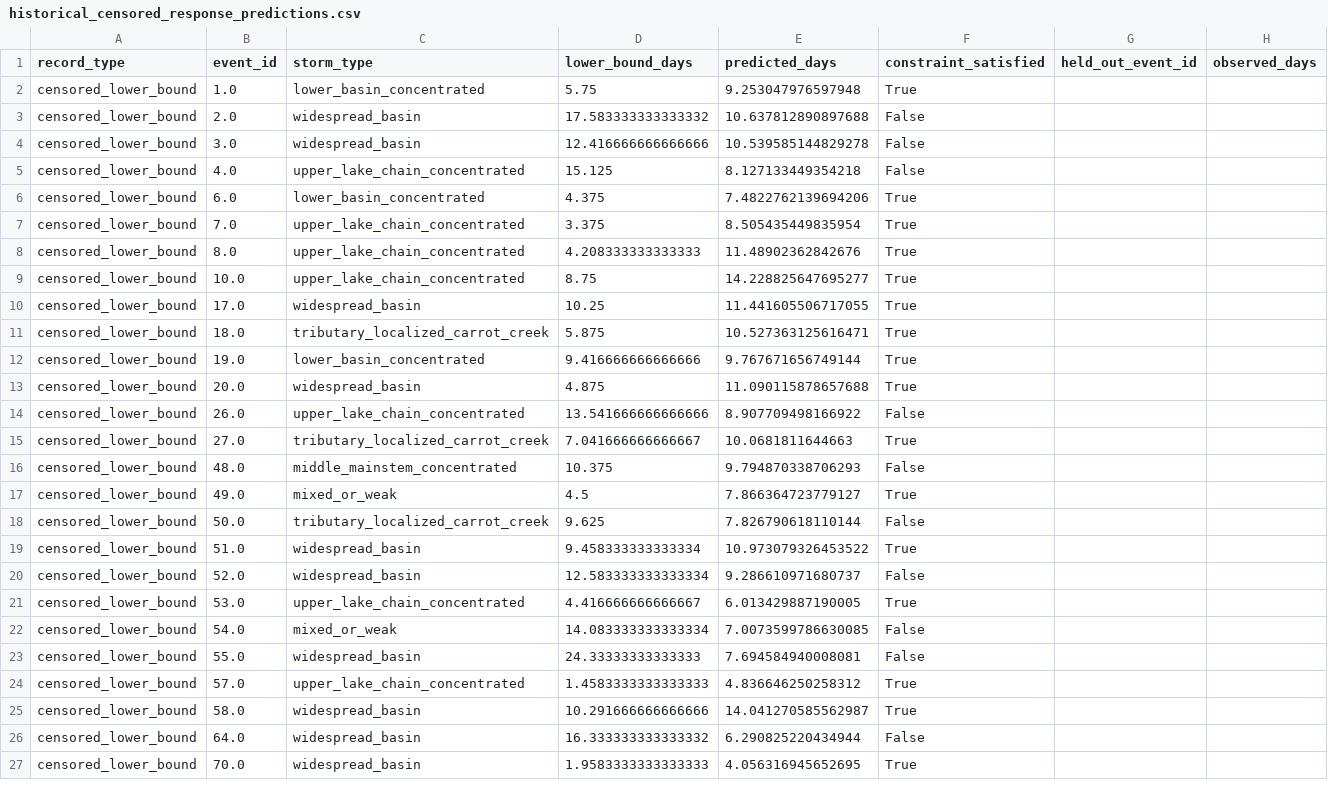
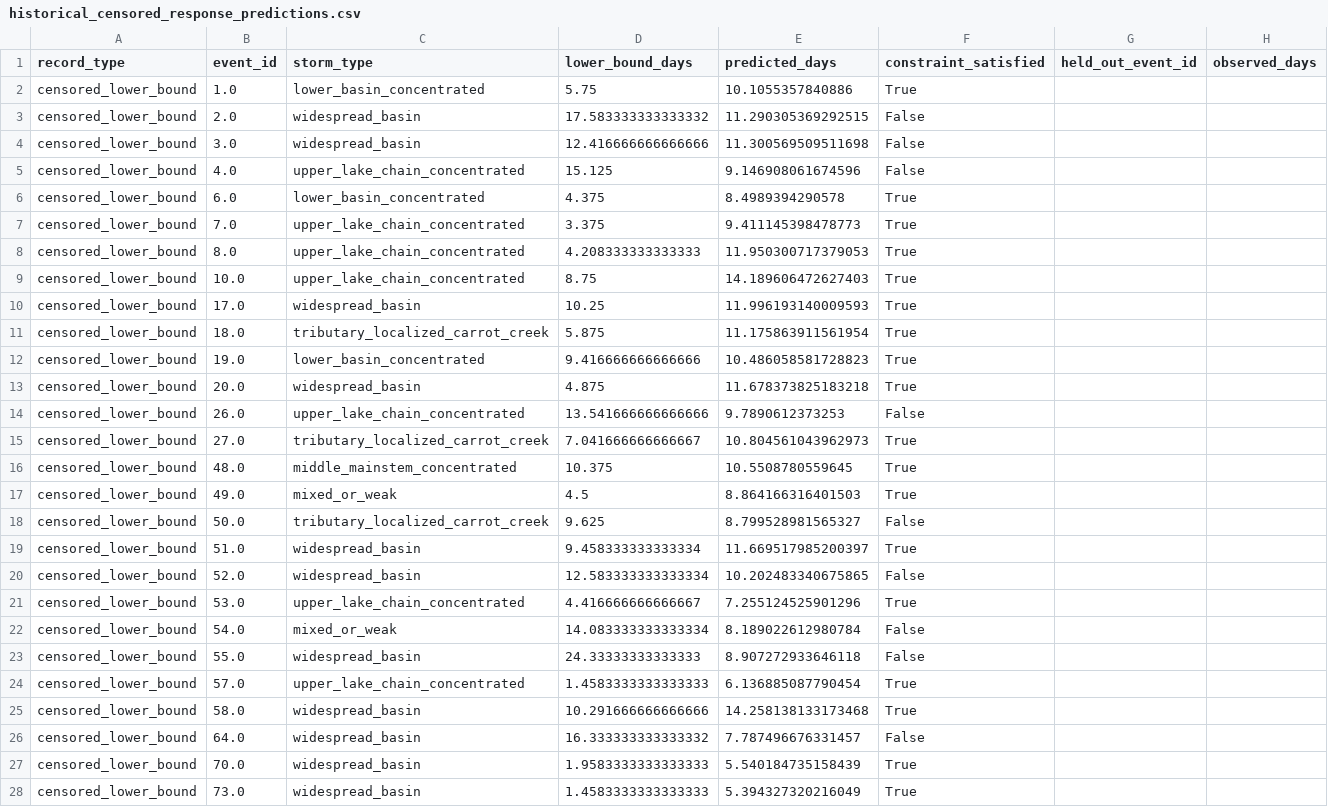
Before and after one commit to stevester-codes/sturgeon-river-hydrology, a CSV file: output/historical_event_backfill/historical_censored_response_predictions.csv, drawn as a sheet; only a part is shown; the diff covers the shown part only.

```diff
--- a/output/historical_event_backfill/historical_censored_response_predictions.csv
+++ b/output/historical_event_backfill/historical_censored_response_predictions.csv
@@ -1,27 +1,28 @@
 record_type,event_id,storm_type,lower_bound_days,predicted_days,constraint_satisfied,held_out_event_id,observed_days
-censored_lower_bound,1.0,lower_basin_concentrated,5.75,9.253047976597948,True,,
-censored_lower_bound,2.0,widespread_basin,17.583333333333332,10.637812890897688,False,,
-censored_lower_bound,3.0,widespread_basin,12.416666666666666,10.539585144829278,False,,
-censored_lower_bound,4.0,upper_lake_chain_concentrated,15.125,8.127133449354218,False,,
-censored_lower_bound,6.0,lower_basin_concentrated,4.375,7.4822762139694206,True,,
-censored_lower_bound,7.0,upper_lake_chain_concentrated,3.375,8.505435449835954,True,,
-censored_lower_bound,8.0,upper_lake_chain_concentrated,4.208333333333333,11.48902362842676,True,,
-censored_lower_bound,10.0,upper_lake_chain_concentrated,8.75,14.228825647695277,True,,
-censored_lower_bound,17.0,widespread_basin,10.25,11.441605506717055,True,,
-censored_lower_bound,18.0,tributary_localized_carrot_creek,5.875,10.527363125616471,True,,
-censored_lower_bound,19.0,lower_basin_concentrated,9.416666666666666,9.767671656749144,True,,
-censored_lower_bound,20.0,widespread_basin,4.875,11.090115878657688,True,,
-censored_lower_bound,26.0,upper_lake_chain_concentrated,13.541666666666666,8.907709498166922,False,,
-censored_lower_bound,27.0,tributary_localized_carrot_creek,7.041666666666667,10.0681811644663,True,,
-censored_lower_bound,48.0,middle_mainstem_concentrated,10.375,9.794870338706293,False,,
-censored_lower_bound,49.0,mixed_or_weak,4.5,7.866364723779127,True,,
-censored_lower_bound,50.0,tributary_localized_carrot_creek,9.625,7.826790618110144,False,,
-censored_lower_bound,51.0,widespread_basin,9.458333333333334,10.973079326453522,True,,
-censored_lower_bound,52.0,widespread_basin,12.583333333333334,9.286610971680737,False,,
-censored_lower_bound,53.0,upper_lake_chain_concentrated,4.416666666666667,6.013429887190005,True,,
-censored_lower_bound,54.0,mixed_or_weak,14.083333333333334,7.0073599786630085,False,,
-censored_lower_bound,55.0,widespread_basin,24.33333333333333,7.694584940008081,False,,
-censored_lower_bound,57.0,upper_lake_chain_concentrated,1.4583333333333333,4.836646250258312,True,,
-censored_lower_bound,58.0,widespread_basin,10.291666666666666,14.041270585562987,True,,
-censored_lower_bound,64.0,widespread_basin,16.333333333333332,6.290825220434944,False,,
-censored_lower_bound,70.0,widespread_basin,1.9583333333333333,4.056316945652695,True,,
+censored_lower_bound,1.0,lower_basin_concentrated,5.75,10.1055357840886,True,,
+censored_lower_bound,2.0,widespread_basin,17.583333333333332,11.290305369292515,False,,
+censored_lower_bound,3.0,widespread_basin,12.416666666666666,11.300569509511698,False,,
+censored_lower_bound,4.0,upper_lake_chain_concentrated,15.125,9.146908061674596,False,,
+censored_lower_bound,6.0,lower_basin_concentrated,4.375,8.4989394290578,True,,
+censored_lower_bound,7.0,upper_lake_chain_concentrated,3.375,9.411145398478773,True,,
+censored_lower_bound,8.0,upper_lake_chain_concentrated,4.208333333333333,11.950300717379053,True,,
+censored_lower_bound,10.0,upper_lake_chain_concentrated,8.75,14.189606472627403,True,,
+censored_lower_bound,17.0,widespread_basin,10.25,11.996193140009593,True,,
+censored_lower_bound,18.0,tributary_localized_carrot_creek,5.875,11.175863911561954,True,,
+censored_lower_bound,19.0,lower_basin_concentrated,9.416666666666666,10.486058581728823,True,,
+censored_lower_bound,20.0,widespread_basin,4.875,11.678373825183218,True,,
+censored_lower_bound,26.0,upper_lake_chain_concentrated,13.541666666666666,9.7890612373253,False,,
+censored_lower_bound,27.0,tributary_localized_carrot_creek,7.041666666666667,10.804561043962973,True,,
+censored_lower_bound,48.0,middle_mainstem_concentrated,10.375,10.5508780559645,True,,
+censored_lower_bound,49.0,mixed_or_weak,4.5,8.864166316401503,True,,
+censored_lower_bound,50.0,tributary_localized_carrot_creek,9.625,8.799528981565327,False,,
+censored_lower_bound,51.0,widespread_basin,9.458333333333334,11.669517985200397,True,,
+censored_lower_bound,52.0,widespread_basin,12.583333333333334,10.202483340675865,False,,
+censored_lower_bound,53.0,upper_lake_chain_concentrated,4.416666666666667,7.255124525901296,True,,
+censored_lower_bound,54.0,mixed_or_weak,14.083333333333334,8.189022612980784,False,,
+censored_lower_bound,55.0,widespread_basin,24.33333333333333,8.907272933646118,False,,
+censored_lower_bound,57.0,upper_lake_chain_concentrated,1.4583333333333333,6.136885087790454,True,,
+censored_lower_bound,58.0,widespread_basin,10.291666666666666,14.258138133173468,True,,
+censored_lower_bound,64.0,widespread_basin,16.333333333333332,7.787496676331457,False,,
+censored_lower_bound,70.0,widespread_basin,1.9583333333333333,5.540184735158439,True,,
+censored_lower_bound,73.0,widespread_basin,1.4583333333333333,5.394327320216049,True,,
```
Also changed, not shown: 1 removed row and 10 edited cells elsewhere in this file, output/historical_event_backfill/historical_response_target_diagnostics.csv, output/historical_event_backfill/historical_spatial_events.csv, 11 other files.
